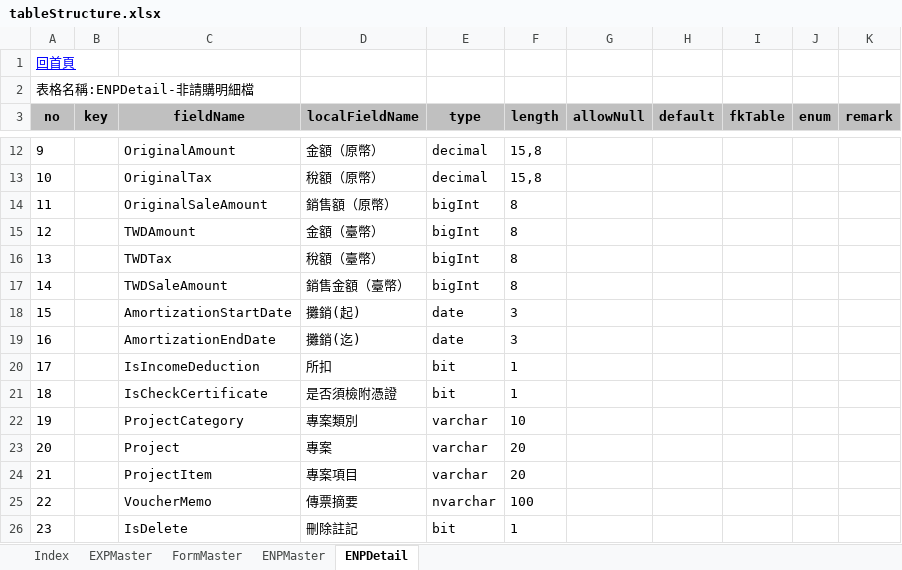
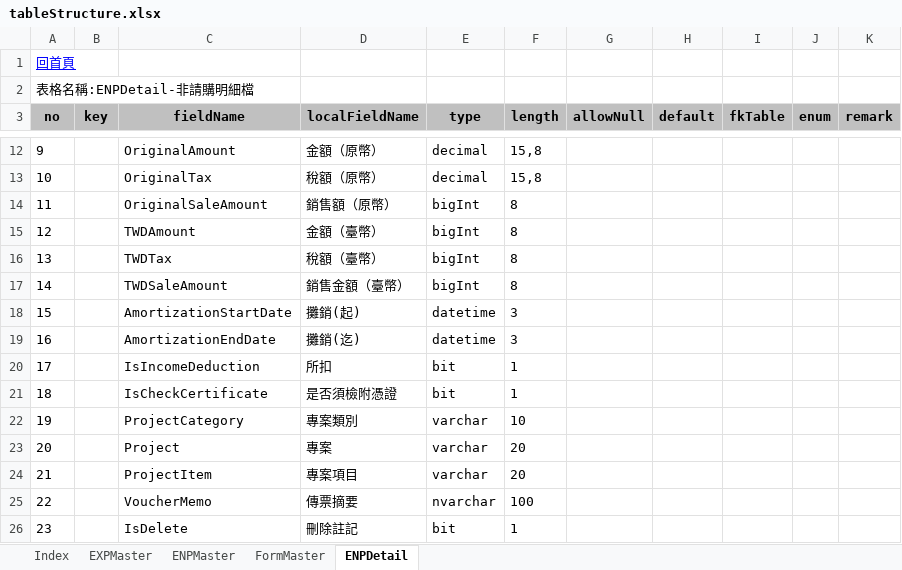
Before and after one commit to sculouis/GenDotnetClass, an Excel workbook: templates/tableStructure.xlsx, sheet ENPDetail, drawn as a sheet; only a part is shown, gaps mark what is left out; values as stored, in another font and other column widths than the file's, no borders; the diff names each change by its address in the sheet, - before the commit and + after, or states it on an @@ line.

```diff
--- a/templates/tableStructure.xlsx (sheet ENPDetail)
+++ b/templates/tableStructure.xlsx (sheet ENPDetail)
@@ sheet tab order changed: Index | EXPMaster | ENPMaster | FormMaster | ENPDetail @@
-E18:E19 (type): date
+E18:E19 (type): datetime
```
Also changed, not shown: sheet ENPMaster, sheet EXPMaster, sheet FormMaster, 4 other files.
